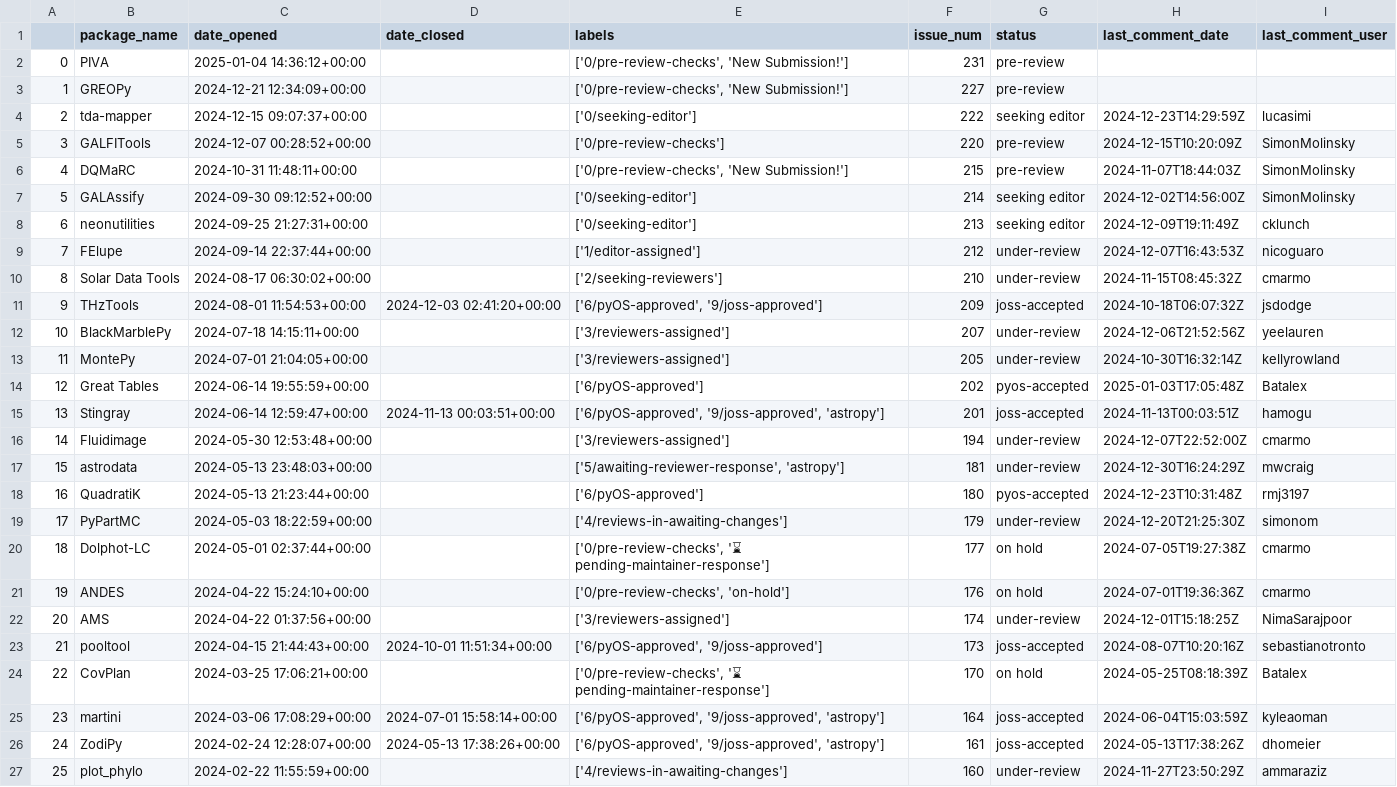
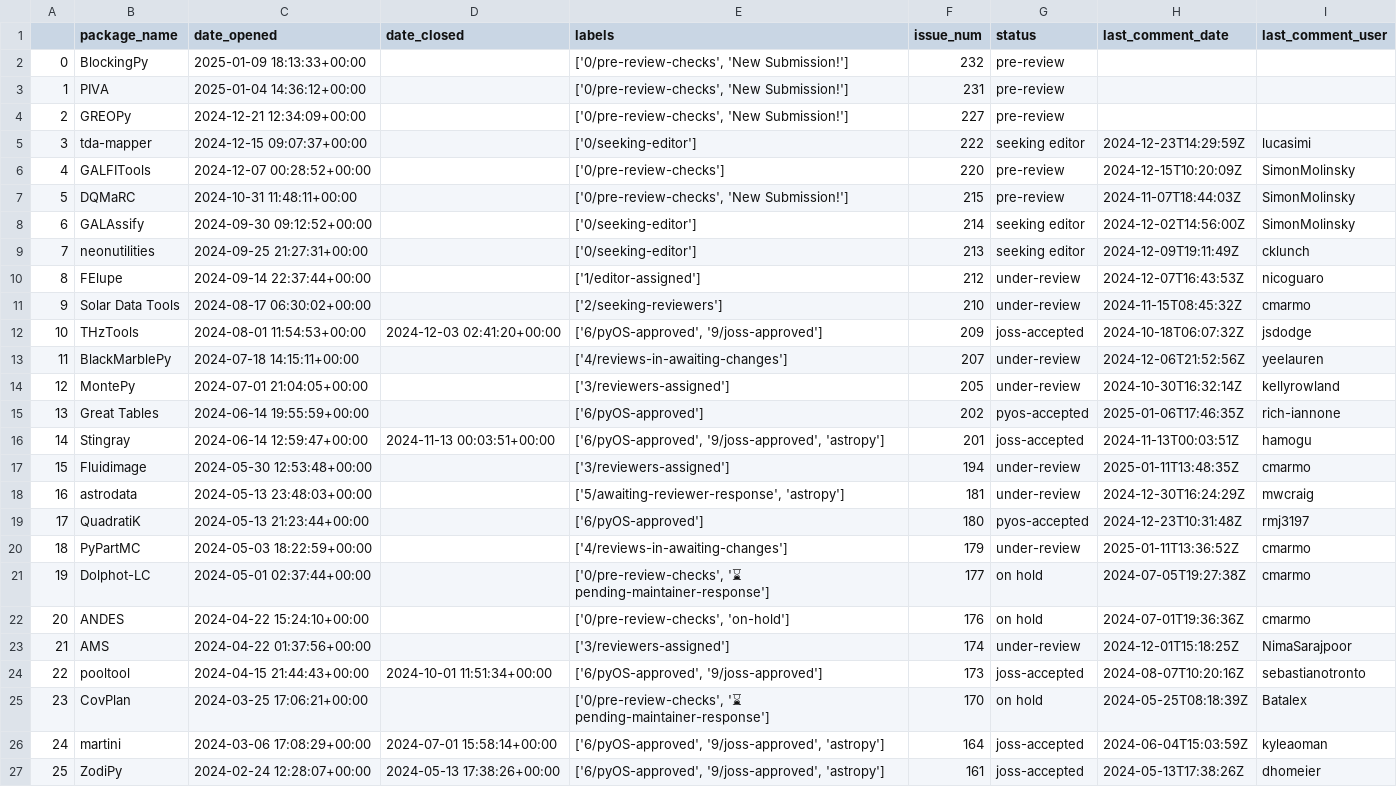
Before and after one commit to pyOpenSci/peer-review-metrics, a CSV file: _data/review_submissions.csv, drawn as a sheet; only a part is shown; the shorter side is filled out with more unchanged rows; addresses are those after the commit; the diff names each change by its address in the sheet, - before the commit and + after, or states it on an @@ line.

```diff
--- a/_data/review_submissions.csv
+++ b/_data/review_submissions.csv
+row 2: 0 | BlockingPy | 2025-01-09 18:13:33+00:00 |  | ['0/pre-review-checks', 'New Submission!'] | 232 | pre-review
@@ column A renumbered from row 3 down @@
-E13 (labels): ['3/reviewers-assigned']
+E13 (labels): ['4/reviews-in-awaiting-changes']
-H15 (last_comment_date): 2025-01-03T17:05:48Z
+H15 (last_comment_date): 2025-01-06T17:46:35Z
-I15 (last_comment_user): Batalex
+I15 (last_comment_user): rich-iannone
-H17 (last_comment_date): 2024-12-07T22:52:00Z
+H17 (last_comment_date): 2025-01-11T13:48:35Z
-H20 (last_comment_date): 2024-12-20T21:25:30Z
+H20 (last_comment_date): 2025-01-11T13:36:52Z
-I20 (last_comment_user): simonom
+I20 (last_comment_user): cmarmo
```
Also changed, not shown: _data/2025_all_issues_prs.csv, _data/review_presubmissions.csv.
